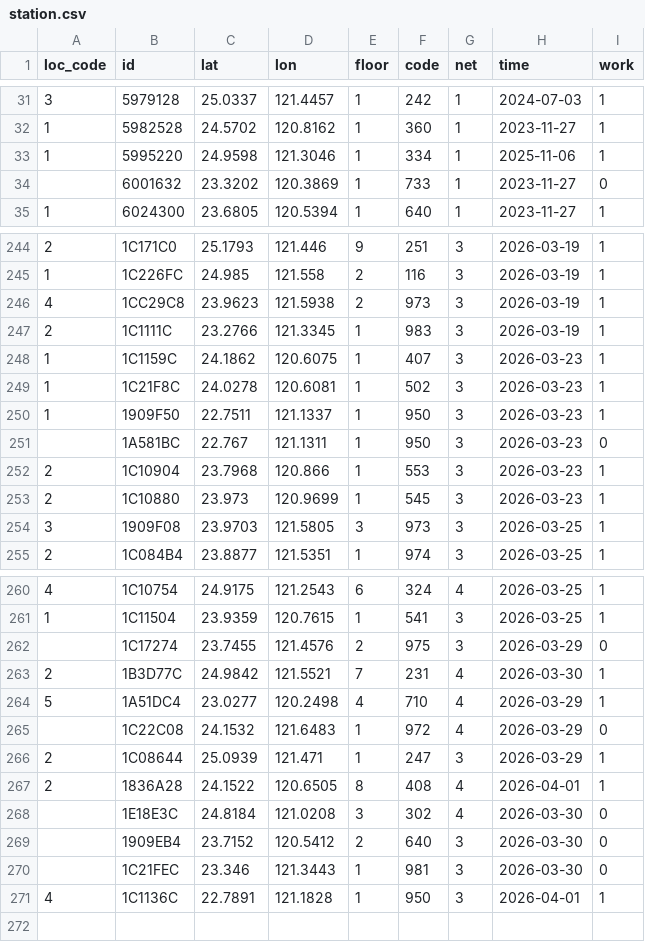
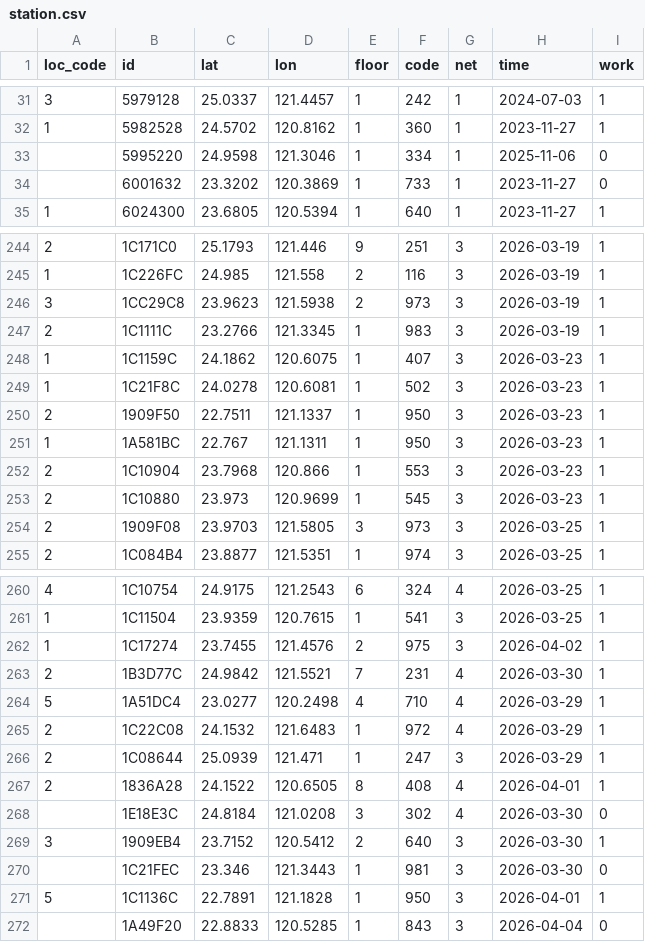
Before and after one commit to ExpTechTW/API, a CSV file: resource/station.csv, drawn as a sheet; only a part is shown, gaps mark what is left out; the diff covers the shown part only.

```diff
--- a/resource/station.csv
+++ b/resource/station.csv
@@ -32,3 +32,3 @@ loc_code,id,lat,lon,floor,code,net,time,work
 1,5982528,24.5702,120.8162,1,360,1,2023-11-27,1
-1,5995220,24.9598,121.3046,1,334,1,2025-11-06,1
+,5995220,24.9598,121.3046,1,334,1,2025-11-06,0
 ,6001632,23.3202,120.3869,1,733,1,2023-11-27,0
@@ -245,3 +245,3 @@ loc_code,id,lat,lon,floor,code,net,time,work
 1,1C226FC,24.985,121.558,2,116,3,2026-03-19,1
-4,1CC29C8,23.9623,121.5938,2,973,3,2026-03-19,1
+3,1CC29C8,23.9623,121.5938,2,973,3,2026-03-19,1
 2,1C1111C,23.2766,121.3345,1,983,3,2026-03-19,1
@@ -249,7 +249,7 @@ loc_code,id,lat,lon,floor,code,net,time,work
 1,1C21F8C,24.0278,120.6081,1,502,3,2026-03-23,1
-1,1909F50,22.7511,121.1337,1,950,3,2026-03-23,1
-,1A581BC,22.767,121.1311,1,950,3,2026-03-23,0
+2,1909F50,22.7511,121.1337,1,950,3,2026-03-23,1
+1,1A581BC,22.767,121.1311,1,950,3,2026-03-23,1
 2,1C10904,23.7968,120.866,1,553,3,2026-03-23,1
 2,1C10880,23.973,120.9699,1,545,3,2026-03-23,1
-3,1909F08,23.9703,121.5805,3,973,3,2026-03-25,1
+2,1909F08,23.9703,121.5805,3,973,3,2026-03-25,1
 2,1C084B4,23.8877,121.5351,1,974,3,2026-03-25,1
@@ -261,6 +261,6 @@ loc_code,id,lat,lon,floor,code,net,time,work
 1,1C11504,23.9359,120.7615,1,541,3,2026-03-25,1
-,1C17274,23.7455,121.4576,2,975,3,2026-03-29,0
+1,1C17274,23.7455,121.4576,2,975,3,2026-04-02,1
 2,1B3D77C,24.9842,121.5521,7,231,4,2026-03-30,1
 5,1A51DC4,23.0277,120.2498,4,710,4,2026-03-29,1
-,1C22C08,24.1532,121.6483,1,972,4,2026-03-29,0
+2,1C22C08,24.1532,121.6483,1,972,4,2026-03-29,1
 2,1C08644,25.0939,121.471,1,247,3,2026-03-29,1
@@ -268,4 +268,5 @@ loc_code,id,lat,lon,floor,code,net,time,work
 ,1E18E3C,24.8184,121.0208,3,302,4,2026-03-30,0
-,1909EB4,23.7152,120.5412,2,640,3,2026-03-30,0
+3,1909EB4,23.7152,120.5412,2,640,3,2026-03-30,1
 ,1C21FEC,23.346,121.3443,1,981,3,2026-03-30,0
-4,1C1136C,22.7891,121.1828,1,950,3,2026-04-01,1
+5,1C1136C,22.7891,121.1828,1,950,3,2026-04-01,1
+,1A49F20,22.8833,120.5285,1,843,3,2026-04-04,0
```
Also changed, not shown: 11 edited cells elsewhere in this file.
